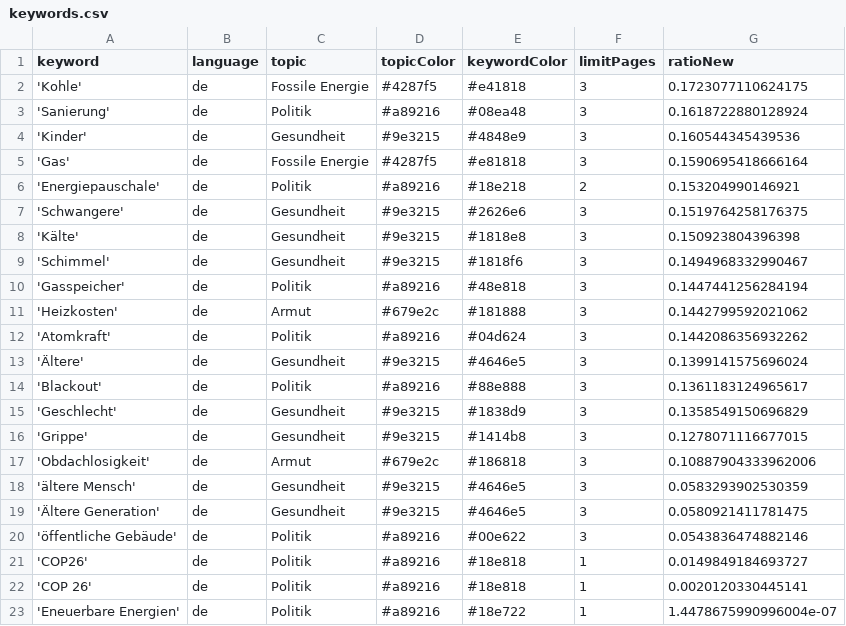
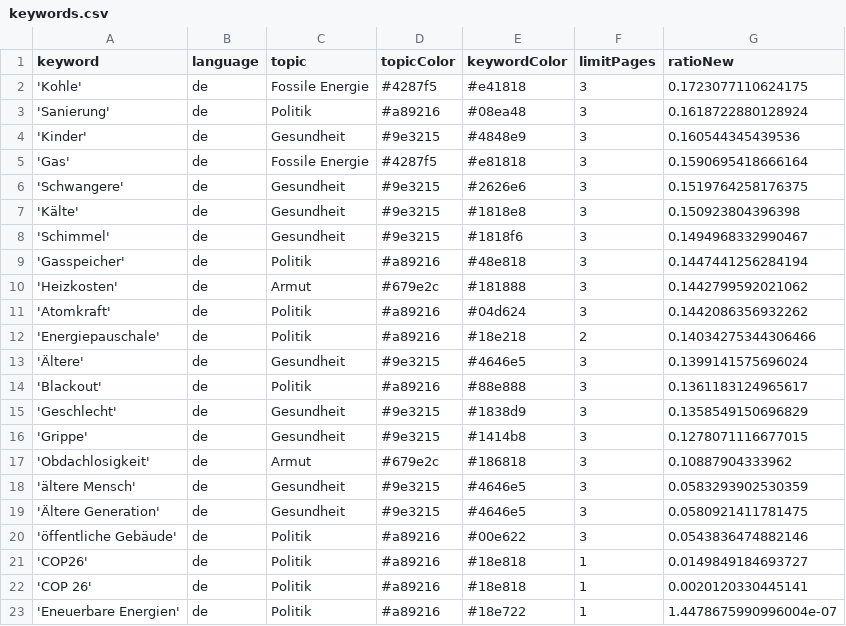
Before and after one commit to tlais147-physgeo01/winterIsComing2, a CSV file: keywords.csv, drawn as a sheet.

```diff
--- a/keywords.csv
+++ b/keywords.csv
@@ -5,3 +5,2 @@ keyword,language,topic,topicColor,keywordColor,limitPages,ratioNew
 'Gas',de,Fossile Energie,#4287f5,#e81818,3,0.1590695418666164
-'Energiepauschale',de,Politik,#a89216,#18e218,2,0.153204990146921
 'Schwangere',de,Gesundheit,#9e3215,#2626e6,3,0.1519764258176375
@@ -12,2 +11,3 @@ keyword,language,topic,topicColor,keywordColor,limitPages,ratioNew
 'Atomkraft',de,Politik,#a89216,#04d624,3,0.1442086356932262
+'Energiepauschale',de,Politik,#a89216,#18e218,2,0.14034275344306466
 'Ältere',de,Gesundheit,#9e3215,#4646e5,3,0.1399141575696024
@@ -16,3 +16,3 @@ keyword,language,topic,topicColor,keywordColor,limitPages,ratioNew
 'Grippe',de,Gesundheit,#9e3215,#1414b8,3,0.1278071116677015
-'Obdachlosigkeit',de,Armut,#679e2c,#186818,3,0.10887904333962006
+'Obdachlosigkeit',de,Armut,#679e2c,#186818,3,0.10887904333962
 'ältere Mensch',de,Gesundheit,#9e3215,#4646e5,3,0.0583293902530359
```
Also changed, not shown: csv/news_2023_10.csv.
